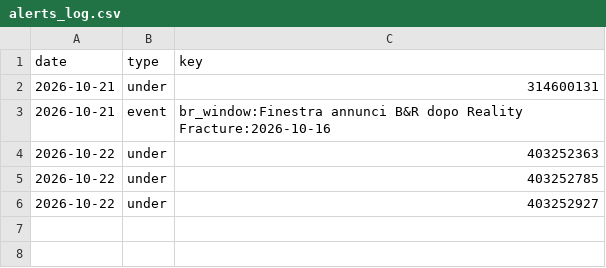
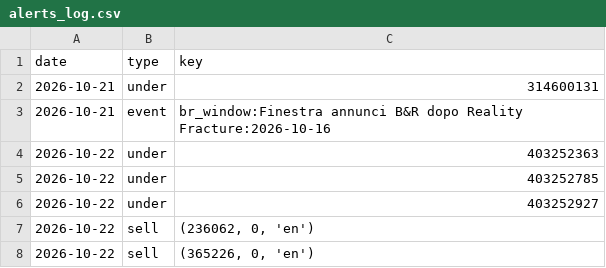
Before and after one commit to roccoserra2003-lab/CardTrader, a CSV file: data/alerts_log.csv, drawn as a sheet; the diff names each change by its address in the sheet, - before the commit and + after, or states it on an @@ line.

```diff
--- a/data/alerts_log.csv
+++ b/data/alerts_log.csv
+row 7: 2026-10-22 | sell | (236062, 0, 'en')
+row 8: 2026-10-22 | sell | (365226, 0, 'en')
```
Also changed, not shown: data/prices.csv.
